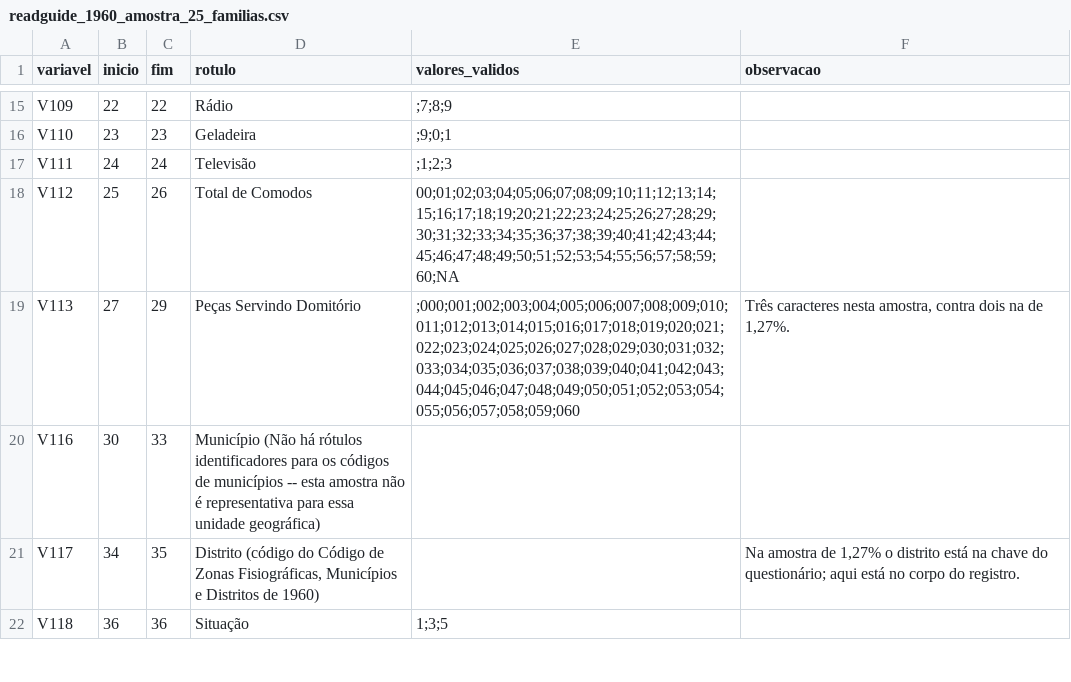
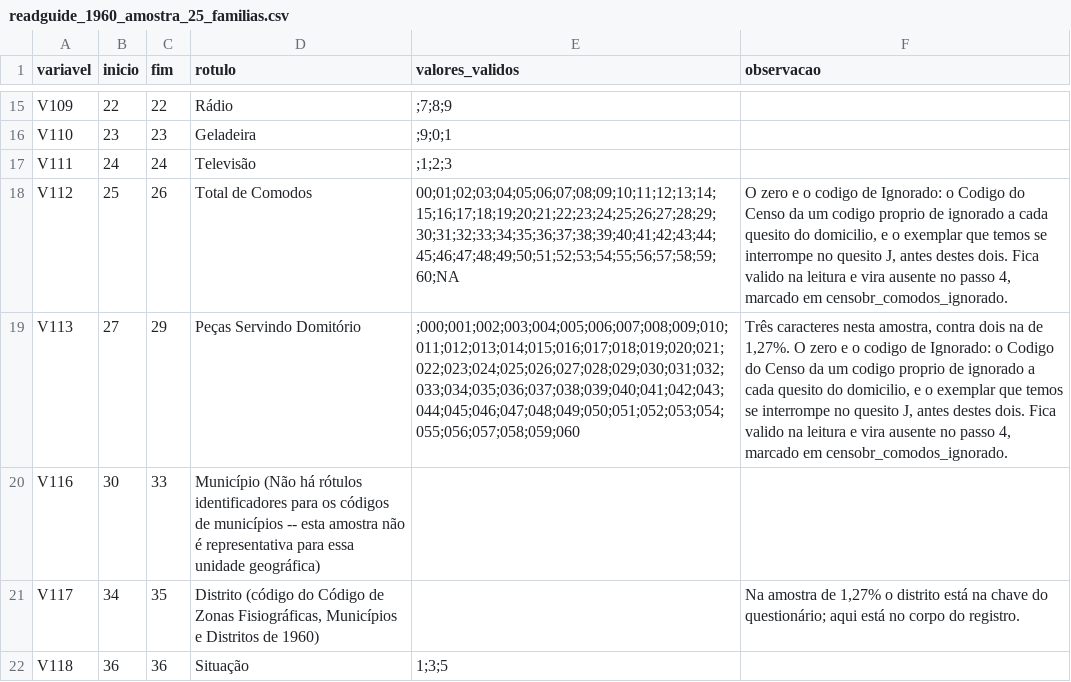
Before and after one commit to ipea/censobr_prep_data, a CSV file: read_guides/readguide_1960_amostra_25_familias.csv, drawn as a sheet; only a part is shown, gaps mark what is left out; the diff names each change by its address in the sheet, - before the commit and + after, or states it on an @@ line.

Commit message:
1960: familias, domicilios e geografia da amostra de 25%
Passo 4 do estagio: o boletim e a familia, nao o domicilio. V101 1, 2, 3 e 9
abrem domicilio e 4 e 5 entram no anterior, o que da 3.066.365 domicilios para
os 3.071.284 boletins -- 4.602 com duas familias e 317 com tres. A coluna
censobr_tipo_unidade separa as tres coisas que o arquivo mistura: 2.854.157
domicilios particulares, 16.763 coletivos e 195.445 boletins individuais, que
sao o morador de domicilio coletivo sorteado pessoa a pessoa pela Lista CD 3 e
que, tratados como domicilio, inflariam a contagem em 6,4%. A pagina de
domicilio das familias conviventes continua ausente (ipea/censobr#87).

Geografia fechando em 100% dos boletins nas dezessete unidades, com tres
correcoes de codigo de municipio: Alagoas -200 e Fernando de Noronha 2701->2401,
as mesmas da amostra de 1,27%, mais Distrito Federal 9701->9700, que so aqui e
necessaria -- sem ela os 14.818 domicilios de Brasilia ficariam sem municipio.
Sao 2.344 municipios. O distrito sai nomeado em 91,6% dos domicilios; os 1.178
pares municipio-distrito que faltam, de paginas do Codigo que a amostra de
1,27% nao alcancava, ficam em read_guides/1960_amostra_25_distritos_pendentes.csv.

O zero de V112 e V113 e o codigo de Ignorado, e passa a ausente, marcado em
censobr_comodos_ignorado. O Codigo do Censo da um codigo proprio de ignorado a
cada quesito do domicilio -- V102 = 7, V103 = 0, V105 = 4, V106 = 9, V107 = 5,
V108 = 7, V109 = 9, V110 = 1 --, e esses ficam como estao, por serem categorias
do dicionario; o exemplar que temos se interrompe no quesito J e nao cobre
comodos nem dormitorios, que sao campos numericos, e neles o ignorado foi
gravado como zero. Tres medidas confirmam: 61,5% dos domicilios com V103
ignorado tambem tem zero comodos, contra 0,2% a 0,6% nos demais; os zeros se
concentram por lote de perfuracao (Parana 3,47%, pastas inteiras chegando a
75%, contra 0,06% em Alagoas e Sergipe); e a amostra de 1,27%, que transcreveu
os mesmos questionarios, registra comodos em 419 dos 1.151 casos casados contra
15 no sentido inverso. Sao 23.109 domicilios com zero comodos abrigando 121.769
pessoas, media de 5,28, acima da media do pais.

```diff
--- a/read_guides/readguide_1960_amostra_25_familias.csv
+++ b/read_guides/readguide_1960_amostra_25_familias.csv
-F18 (observacao): (empty)
+F18 (observacao): O zero e o codigo de Ignorado: o Codigo do Censo da um codigo proprio de ignorado a cada quesito do domicilio, e o exemplar que temos se interrompe no quesito J, antes destes dois. Fica valido na leitura e vira ausente no passo 4, marcado em censobr_comodos_ignorado.
-F19 (observacao): …de 1,27%.
+F19 (observacao): …de 1,27%. O zero e o codigo de Ignorado: o Codigo do Censo da um codigo proprio de ignorado a cada quesito do domicilio, e o exemplar que temos se interrompe no quesito J, antes destes dois. Fica valido na leitura e vira ausente no passo 4, marcado em censobr_comodos_ignorado.
```
Also changed, not shown: 5 other files.
